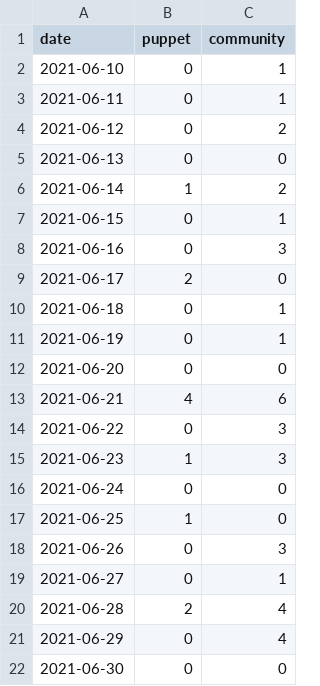
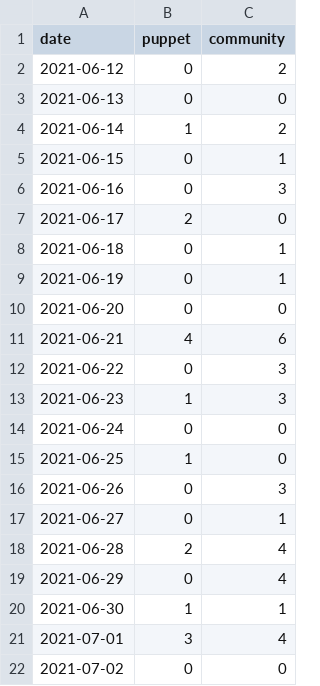
Before and after one commit to daianamezdrea/community_management, a CSV file: created_per_day.csv, drawn as a sheet.

```diff
--- a/created_per_day.csv
+++ b/created_per_day.csv
@@ -1,4 +1,2 @@
 date,puppet,community
-2021-06-10,0,1
-2021-06-11,0,1
 2021-06-12,0,2
@@ -21,2 +19,4 @@ date,puppet,community
 2021-06-29,0,4
-2021-06-30,0,0
+2021-06-30,1,1
+2021-07-01,3,4
+2021-07-02,0,0
```
Also changed, not shown: docs/created_per_day.csv, docs/pr_work_done.csv, 28 other files.
